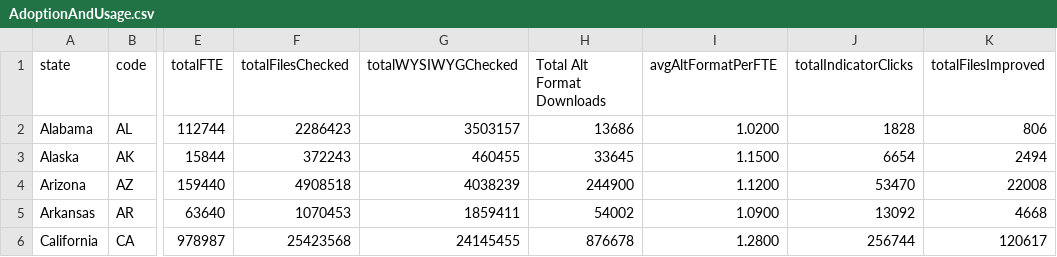
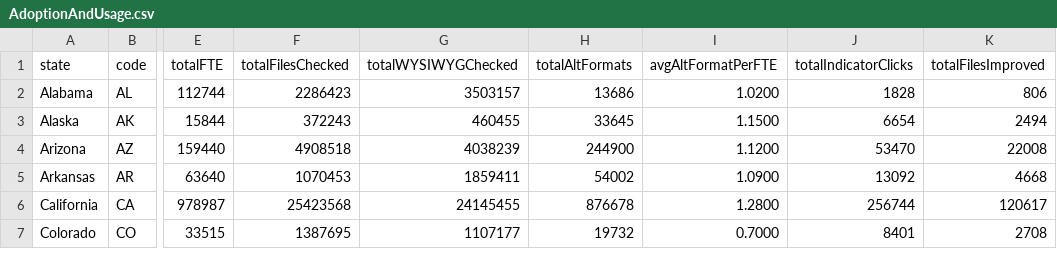
Before and after one commit to fronteerio/ally.ac, a CSV file: research/AdoptionAndUsage.csv, drawn as a sheet; only a part is shown, gaps mark what is left out; the shorter side is filled out with more unchanged rows; the diff names each change by its address in the sheet, - before the commit and + after, or states it on an @@ line.

Commit message:
Added total alternative format downloads

```diff
--- a/research/AdoptionAndUsage.csv
+++ b/research/AdoptionAndUsage.csv
-H1: Total Alt Format Downloads
+H1: totalAltFormats
```
Also changed, not shown: 1 other file.
